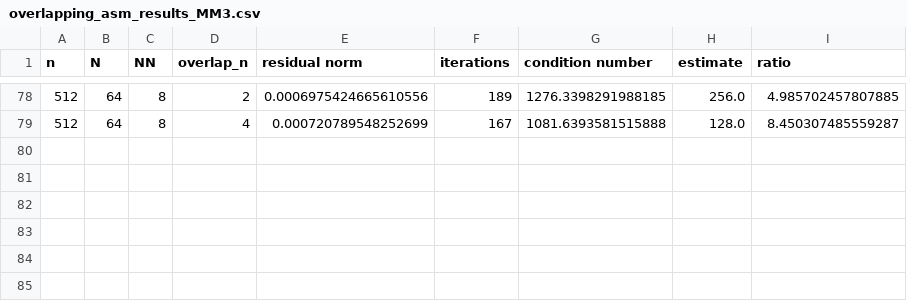
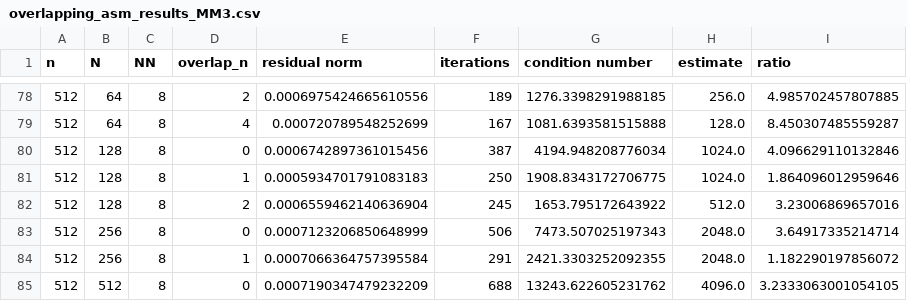
Before and after one commit to mgr0dzicki/dd-solvers, a CSV file: experiments/overlapping_asm_results_MM3.csv, drawn as a sheet; only a part is shown, gaps mark what is left out; the diff names each change by its address in the sheet, - before the commit and + after, or states it on an @@ line.

Commit message:
final res

```diff
--- a/experiments/overlapping_asm_results_MM3.csv
+++ b/experiments/overlapping_asm_results_MM3.csv
+row 80: 512 | 128 | 8 | 0 | 0.0006742897361015456 | 387 | 4194.948208776034 | 1024.0 | 4.096629110132846
+row 81: 512 | 128 | 8 | 1 | 0.0005934701791083183 | 250 | 1908.8343172706775 | 1024.0 | 1.864096012959646
+row 82: 512 | 128 | 8 | 2 | 0.0006559462140636904 | 245 | 1653.795172643922 | 512.0 | 3.23006869657016
+row 83: 512 | 256 | 8 | 0 | 0.0007123206850648999 | 506 | 7473.507025197343 | 2048.0 | 3.64917335214714
+row 84: 512 | 256 | 8 | 1 | 0.0007066364757395584 | 291 | 2421.3303252092355 | 2048.0 | 1.182290197856072
+row 85: 512 | 512 | 8 | 0 | 0.0007190347479232209 | 688 | 13243.622605231762 | 4096.0 | 3.2333063001054105
```
